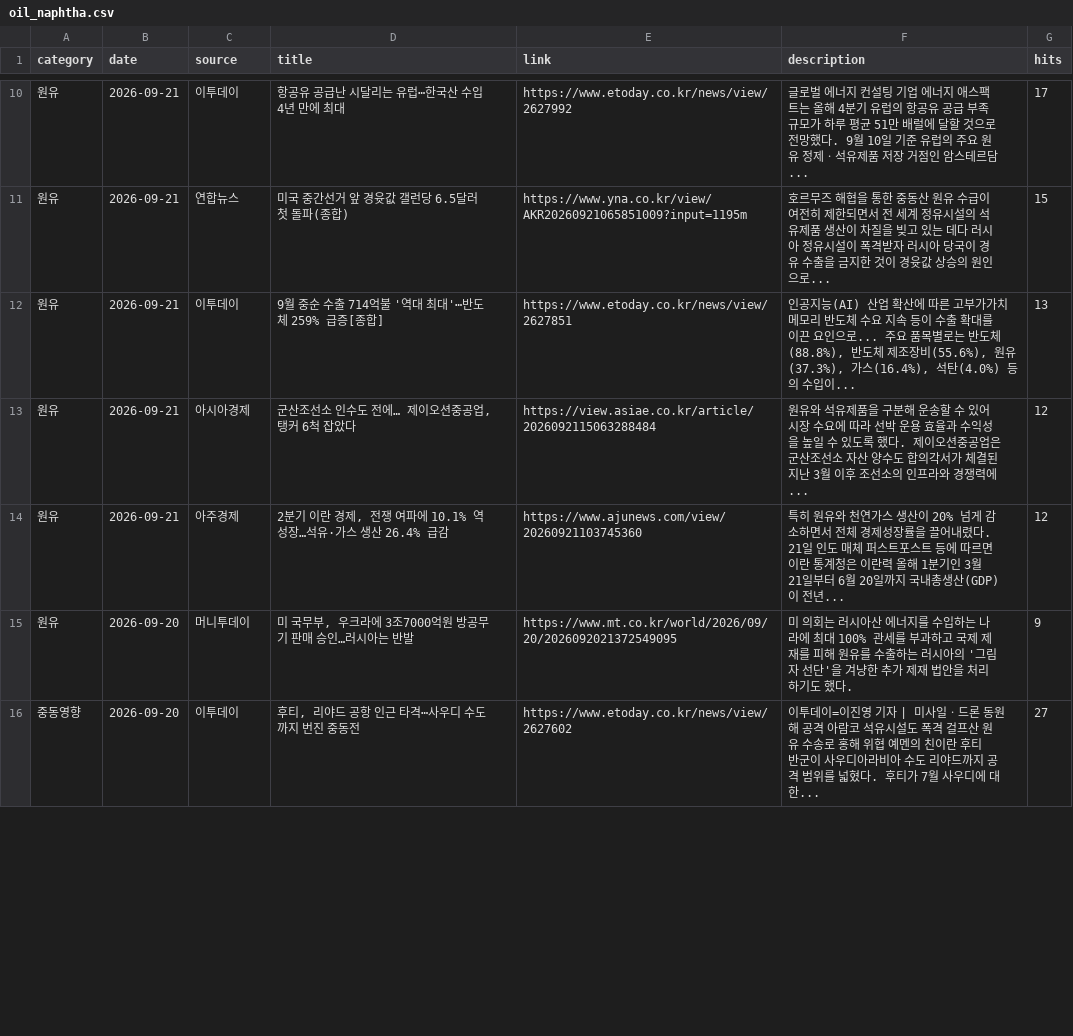
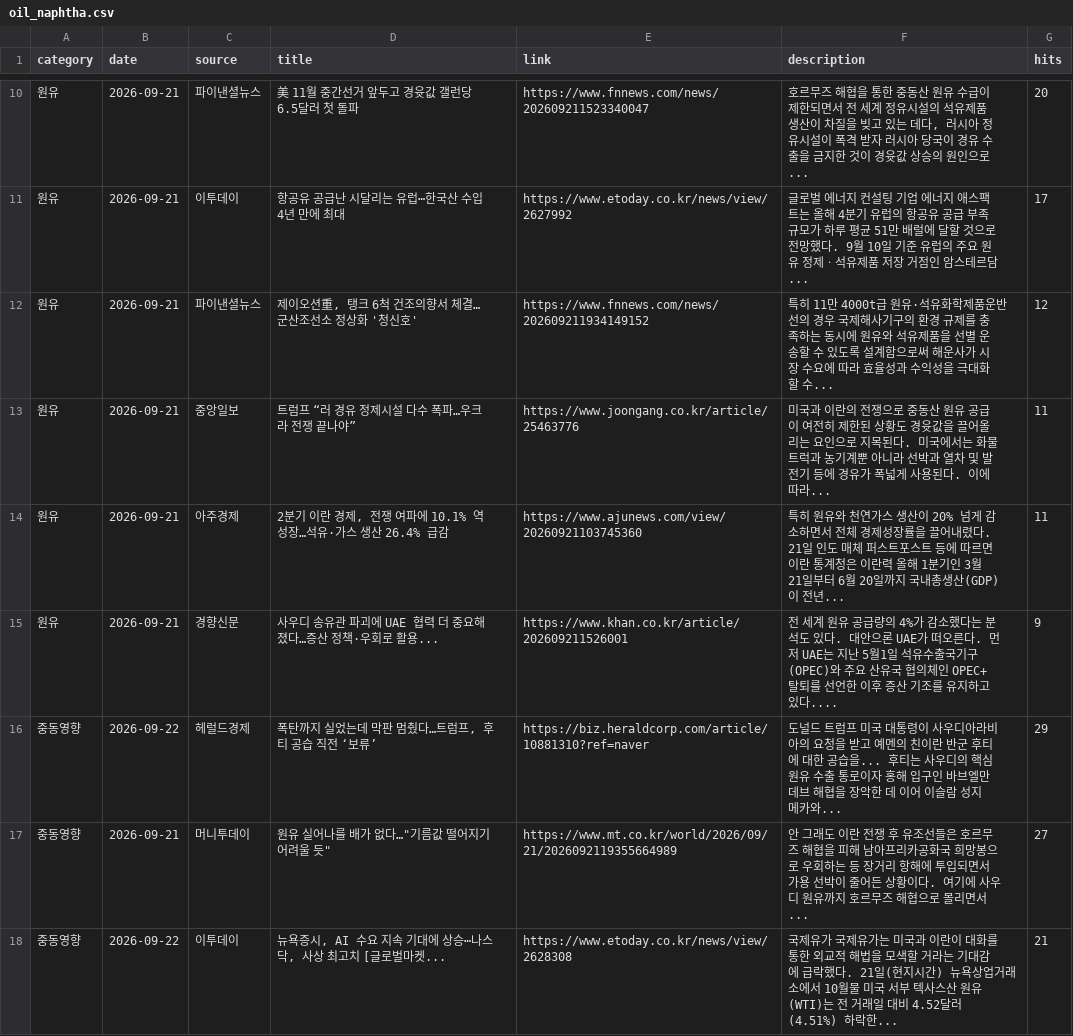
Before and after one commit to hdec-daily-news/oil-naphtha, a CSV file: oil_naphtha.csv, drawn as a sheet; only a part is shown, gaps mark what is left out; the diff covers the shown part only.

```diff
--- a/oil_naphtha.csv
+++ b/oil_naphtha.csv
@@ -10,7 +10,9 @@
+원유,2026-09-21,파이낸셜뉴스,美 11월 중간선거 앞두고 경윳값 갤런당 6.5달러 첫 돌파,https://www.fnnews.com/news/202609211523340047,"호르무즈 해협을 통한 중동산 원유 수급이 제한되면서 전 세계 정유시설의 석유제품 생산이 차질을 빚고 있는 데다, 러시아 정유시설이 폭격 받자 러시아 당국이 경유 수출을 금지한 것이 경윳값 상승의 원인으로... ",20
 원유,2026-09-21,이투데이,항공유 공급난 시달리는 유럽⋯한국산 수입 4년 만에 최대,https://www.etoday.co.kr/news/view/2627992,글로벌 에너지 컨설팅 기업 에너지 애스팩트는 올해 4분기 유럽의 항공유 공급 부족 규모가 하루 평균 51만 배럴에 달할 것으로 전망했다. 9월 10일 기준 유럽의 주요 원유 정제ㆍ석유제품 저장 거점인 암스테르담... ,17
-원유,2026-09-21,연합뉴스,미국 중간선거 앞 경윳값 갤런당 6.5달러 첫 돌파(종합),https://www.yna.co.kr/view/AKR20260921065851009?input=1195m,호르무즈 해협을 통한 중동산 원유 수급이 여전히 제한되면서 전 세계 정유시설의 석유제품 생산이 차질을 빚고 있는 데다 러시아 정유시설이 폭격받자 러시아 당국이 경유 수출을 금지한 것이 경윳값 상승의 원인으로... ,15
-원유,2026-09-21,이투데이,9월 중순 수출 714억불 '역대 최대'⋯반도체 259% 급증[종합],https://www.etoday.co.kr/news/view/2627851,"인공지능(AI) 산업 확산에 따른 고부가가치 메모리 반도체 수요 지속 등이 수출 확대를 이끈 요인으로... 주요 품목별로는 반도체(88.8%), 반도체 제조장비(55.6%), 원유(37.3%), 가스(16.4%), 석탄(4.0%) 등의 수입이... ",13
-원유,2026-09-21,아시아경제,"군산조선소 인수도 전에… 제이오션중공업, 탱커 6척 잡았다",https://view.asiae.co.kr/article/2026092115063288484,원유와 석유제품을 구분해 운송할 수 있어 시장 수요에 따라 선박 운용 효율과 수익성을 높일 수 있도록 했다. 제이오션중공업은 군산조선소 자산 양수도 합의각서가 체결된 지난 3월 이후 조선소의 인프라와 경쟁력에... ,12
-원유,2026-09-21,아주경제,"2분기 이란 경제, 전쟁 여파에 10.1% 역성장…석유·가스 생산 26.4% 급감",https://www.ajunews.com/view/20260921103745360,특히 원유와 천연가스 생산이 20% 넘게 감소하면서 전체 경제성장률을 끌어내렸다. 21일 인도 매체 퍼스트포스트 등에 따르면 이란 통계청은 이란력 올해 1분기인 3월 21일부터 6월 20일까지 국내총생산(GDP)이 전년... ,12
-원유,2026-09-20,머니투데이,"미 국무부, 우크라에 3조7000억원 방공무기 판매 승인…러시아는 반발",https://www.mt.co.kr/world/2026/09/20/2026092021372549095,미 의회는 러시아산 에너지를 수입하는 나라에 최대 100% 관세를 부과하고 국제 제재를 피해 원유를 수출하는 러시아의 '그림자 선단'을 겨냥한 추가 제재 법안을 처리하기도 했다.,9
-중동영향,2026-09-20,이투데이,"후티, 리야드 공항 인근 타격⋯사우디 수도까지 번진 중동전",https://www.etoday.co.kr/news/view/2627602,이투데이=이진영 기자 | 미사일ㆍ드론 동원해 공격 아람코 석유시설도 폭격 걸프산 원유 수송로 홍해 위협 예멘의 친이란 후티 반군이 사우디아라비아 수도 리야드까지 공격 범위를 넓혔다. 후티가 7월 사우디에 대한... ,27
+원유,2026-09-21,파이낸셜뉴스,"제이오션重, 탱크 6척 건조의향서 체결… 군산조선소 정상화 '청신호'",https://www.fnnews.com/news/202609211934149152,특히 11만 4000t급 원유·석유화학제품운반선의 경우 국제해사기구의 환경 규제를 충족하는 동시에 원유와 석유제품을 선별 운송할 수 있도록 설계함으로써 해운사가 시장 수요에 따라 효율성과 수익성을 극대화할 수... ,12
+원유,2026-09-21,중앙일보,트럼프 “러 경유 정제시설 다수 폭파…우크라 전쟁 끝나야”,https://www.joongang.co.kr/article/25463776,미국과 이란의 전쟁으로 중동산 원유 공급이 여전히 제한된 상황도 경윳값을 끌어올리는 요인으로 지목된다. 미국에서는 화물트럭과 농기계뿐 아니라 선박과 열차 및 발전기 등에 경유가 폭넓게 사용된다. 이에 따라... ,11
+원유,2026-09-21,아주경제,"2분기 이란 경제, 전쟁 여파에 10.1% 역성장…석유·가스 생산 26.4% 급감",https://www.ajunews.com/view/20260921103745360,특히 원유와 천연가스 생산이 20% 넘게 감소하면서 전체 경제성장률을 끌어내렸다. 21일 인도 매체 퍼스트포스트 등에 따르면 이란 통계청은 이란력 올해 1분기인 3월 21일부터 6월 20일까지 국내총생산(GDP)이 전년... ,11
+원유,2026-09-21,경향신문,사우디 송유관 파괴에 UAE 협력 더 중요해졌다…증산 정책·우회로 활용...,https://www.khan.co.kr/article/202609211526001,전 세계 원유 공급량의 4%가 감소했다는 분석도 있다. 대안으론 UAE가 떠오른다. 먼저 UAE는 지난 5월1일 석유수출국기구(OPEC)와 주요 산유국 협의체인 OPEC+ 탈퇴를 선언한 이후 증산 기조를 유지하고 있다.... ,9
+중동영향,2026-09-22,헤럴드경제,"폭탄까지 실었는데 막판 멈췄다…트럼프, 후티 공습 직전 ‘보류’",https://biz.heraldcorp.com/article/10881310?ref=naver,도널드 트럼프 미국 대통령이 사우디아라비아의 요청을 받고 예멘의 친이란 반군 후티에 대한 공습을... 후티는 사우디의 핵심 원유 수출 통로이자 홍해 입구인 바브엘만데브 해협을 장악한 데 이어 이슬람 성지 메카와... ,29
+중동영향,2026-09-21,머니투데이,"원유 실어나를 배가 없다…""기름값 떨어지기 어려울 듯""",https://www.mt.co.kr/world/2026/09/21/2026092119355664989,안 그래도 이란 전쟁 후 유조선들은 호르무즈 해협을 피해 남아프리카공화국 희망봉으로 우회하는 등 장거리 항해에 투입되면서 가용 선박이 줄어든 상황이다. 여기에 사우디 원유까지 호르무즈 해협으로 몰리면서... ,27
+중동영향,2026-09-22,이투데이,"뉴욕증시, AI 수요 지속 기대에 상승⋯나스닥, 사상 최고치 [글로벌마켓...",https://www.etoday.co.kr/news/view/2628308,국제유가 국제유가는 미국과 이란이 대화를 통한 외교적 해법을 모색할 거라는 기대감에 급락했다. 21일(현지시간) 뉴욕상업거래소에서 10월물 미국 서부 텍사스산 원유(WTI)는 전 거래일 대비 4.52달러(4.51%) 하락한... ,21
```
Also changed, not shown: 5 added rows, 7 removed rows and 12 edited cells elsewhere in this file, 1 other file.
